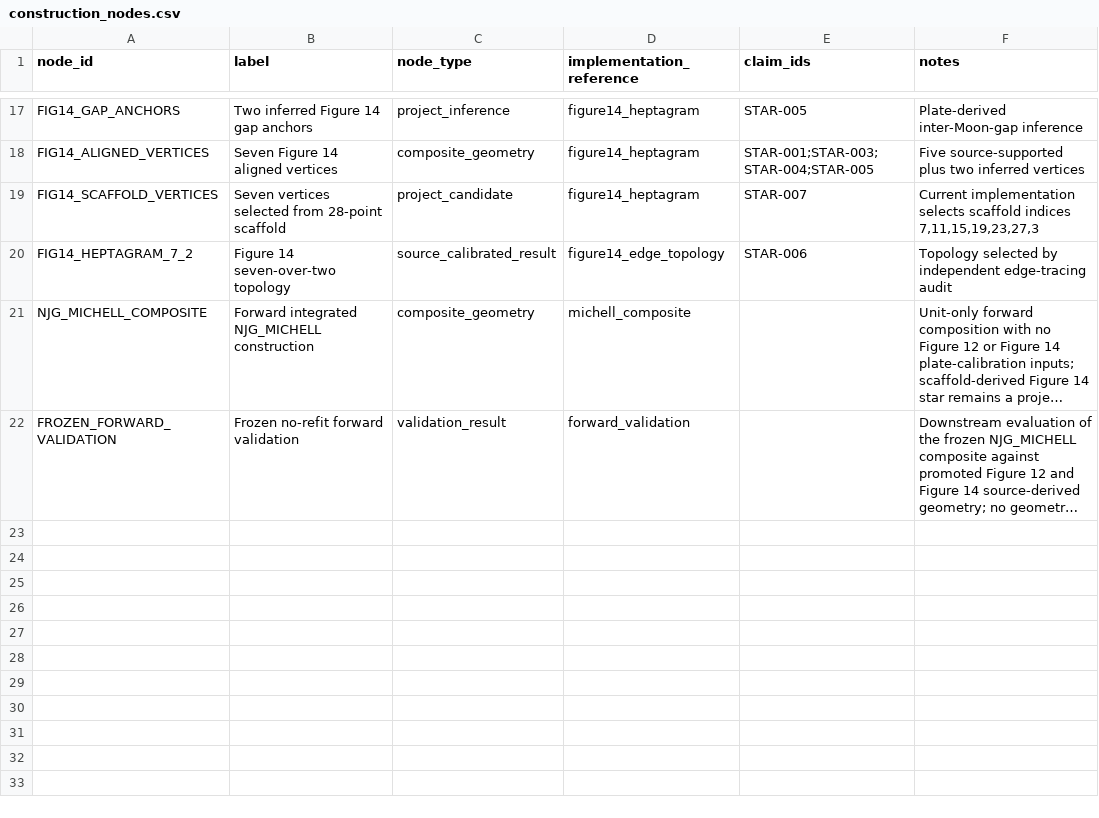
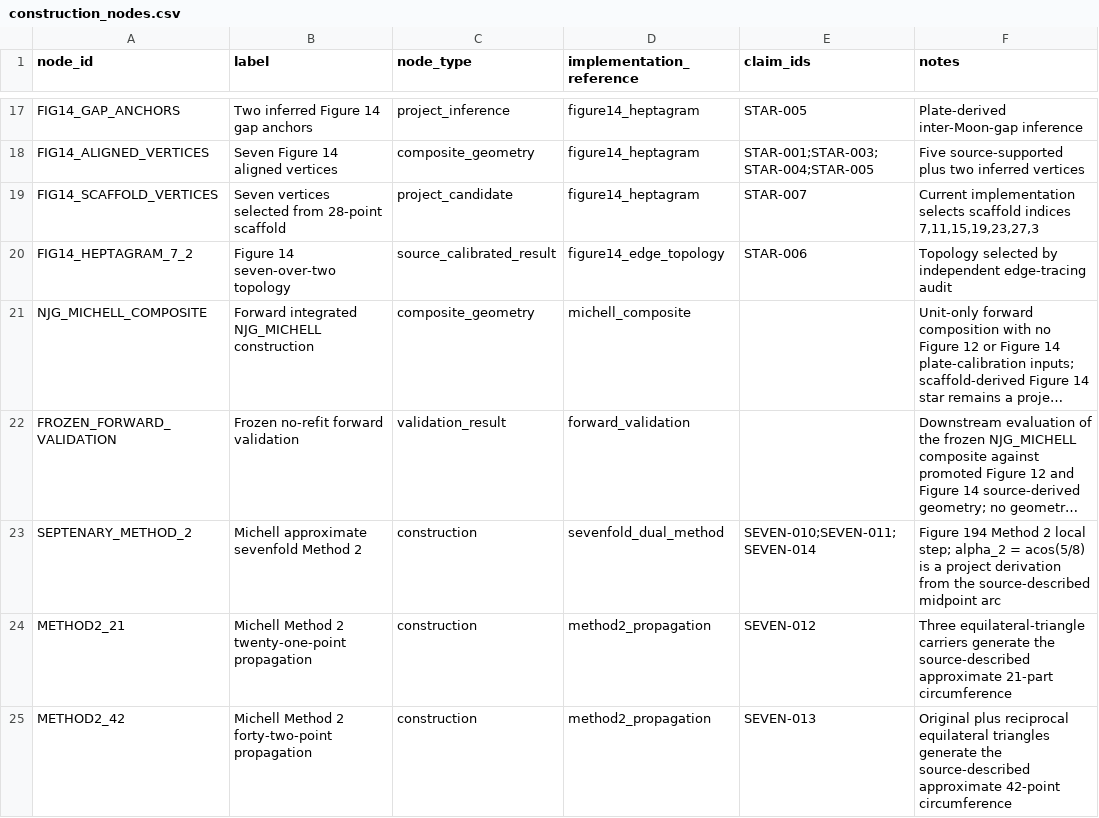
Before and after one commit to salahealer9/new-jerusalem-geometry, a CSV file: docs/specification/construction_nodes.csv, drawn as a sheet; only a part is shown, gaps mark what is left out; long unchanged cells end in …; the diff names each change by its address in the sheet, - before the commit and + after, or states it on an @@ line.

Commit message:
Prepare v0.8.0 Figure 194 dual-method checkpoint

```diff
--- a/docs/specification/construction_nodes.csv
+++ b/docs/specification/construction_nodes.csv
+row 23: SEPTENARY_METHOD_2 | Michell approximate sevenfold Method 2 | construction | sevenfold_dual_method | SEVEN-010;SEVEN-011;SEVEN-014 | Figure 194 Method 2 local step; alpha_2 = acos(5/8) is a project derivation from the source-described midpoint arc
+row 24: METHOD2_21 | Michell Method 2 twenty-one-point propagation | construction | method2_propagation | SEVEN-012 | Three equilateral-triangle carriers generate the source-described approximate 21-part circumference
+row 25: METHOD2_42 | Michell Method 2 forty-two-point propagation | construction | method2_propagation | SEVEN-013 | Original plus reciprocal equilateral triangles generate the source-described approximate 42-point circumference
```
Also changed, not shown: docs/specification/construction_dependencies.csv, 18 other files.
